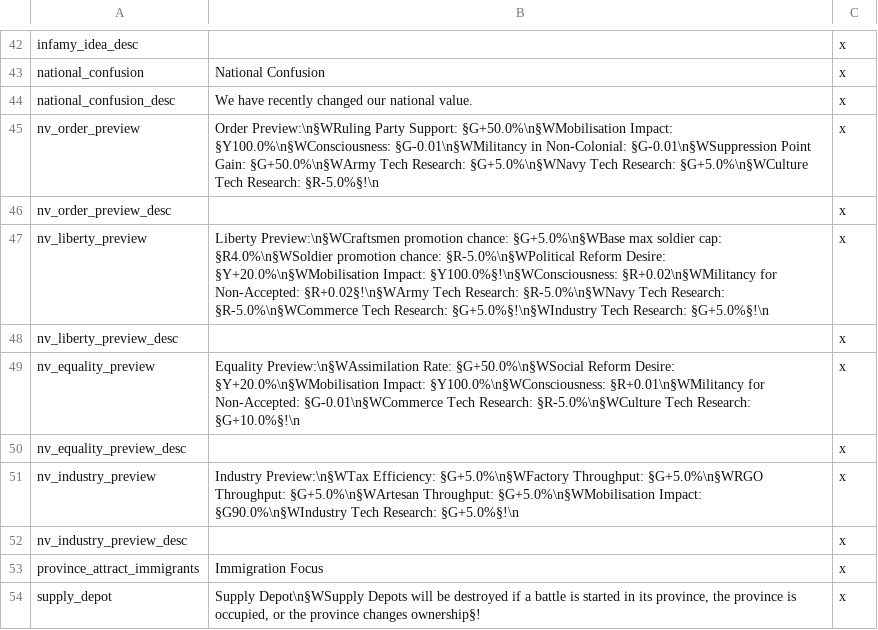
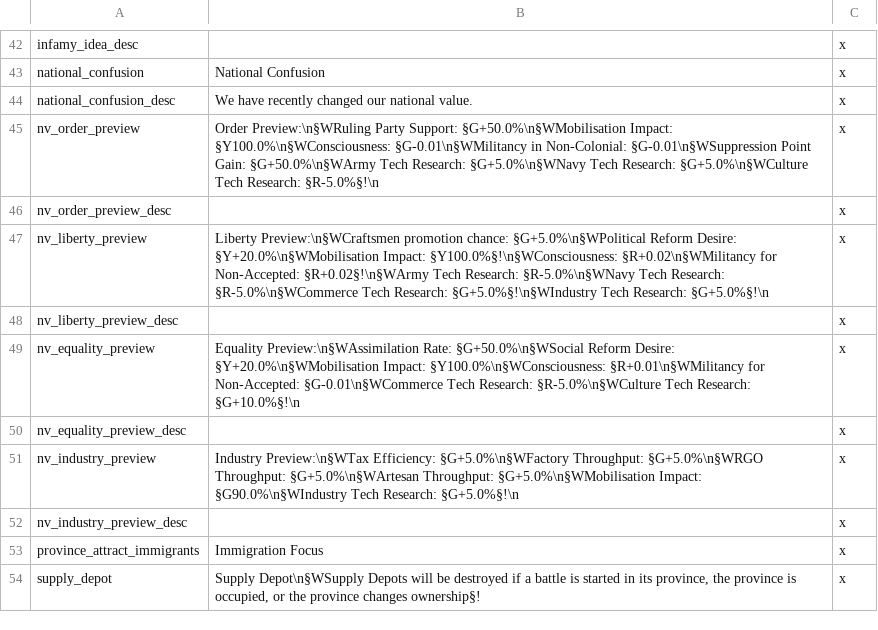
Before and after one commit to lilp123a/Victoria-Universalis-Fork, a CSV file: Victoria Universalis Fork/localisation/Modifiers.csv, drawn as a sheet; only a part is shown, gaps mark what is left out.

Commit message:
Remove soldier debuffs from liberty national value

```diff
--- a/Victoria Universalis Fork/localisation/Modifiers.csv
+++ b/Victoria Universalis Fork/localisation/Modifiers.csv
@@ -46,3 +46,3 @@ nv_order_preview;Order Preview:\n§WRuling Party Support: §G+50.0%\n§WMobilisa
 nv_order_preview_desc; ;x
-nv_liberty_preview;Liberty Preview:\n§WCraftsmen promotion chance: §G+5.0%\n§WBase max soldier cap: §R4.0%\n§WSoldier promotion chance: §R-5.0%\n§WPolitical Reform Desire: §Y+20.0%\n§WMobilisation Impact: §Y100.0%§!\n§WConsciousness: §R+0.02\n§WMilitancy for Non-Accepted: §R+0.02§!\n§WArmy Tech Research: §R-5.0%\n§WNavy Tech Research: §R-5.0%\n§WCommerce Tech Research: §G+5.0%§!\n§WIndustry Tech Research: §G+5.0%§!\n;x
+nv_liberty_preview;Liberty Preview:\n§WCraftsmen promotion chance: §G+5.0%\n§WPolitical Reform Desire: §Y+20.0%\n§WMobilisation Impact: §Y100.0%§!\n§WConsciousness: §R+0.02\n§WMilitancy for Non-Accepted: §R+0.02§!\n§WArmy Tech Research: §R-5.0%\n§WNavy Tech Research: §R-5.0%\n§WCommerce Tech Research: §G+5.0%§!\n§WIndustry Tech Research: §G+5.0%§!\n;x
 nv_liberty_preview_desc; ;x
```
Also changed, not shown: 5 other files.
